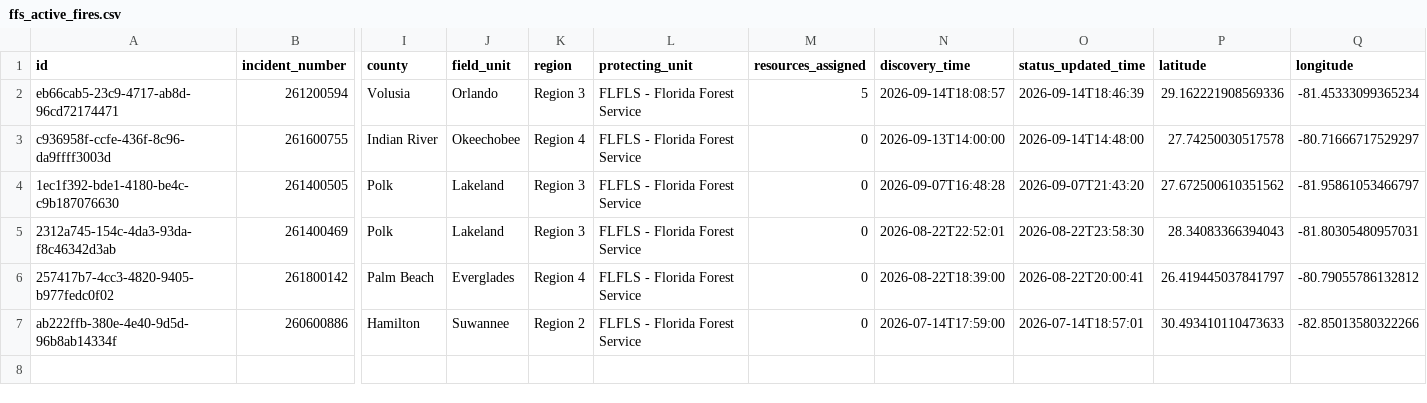
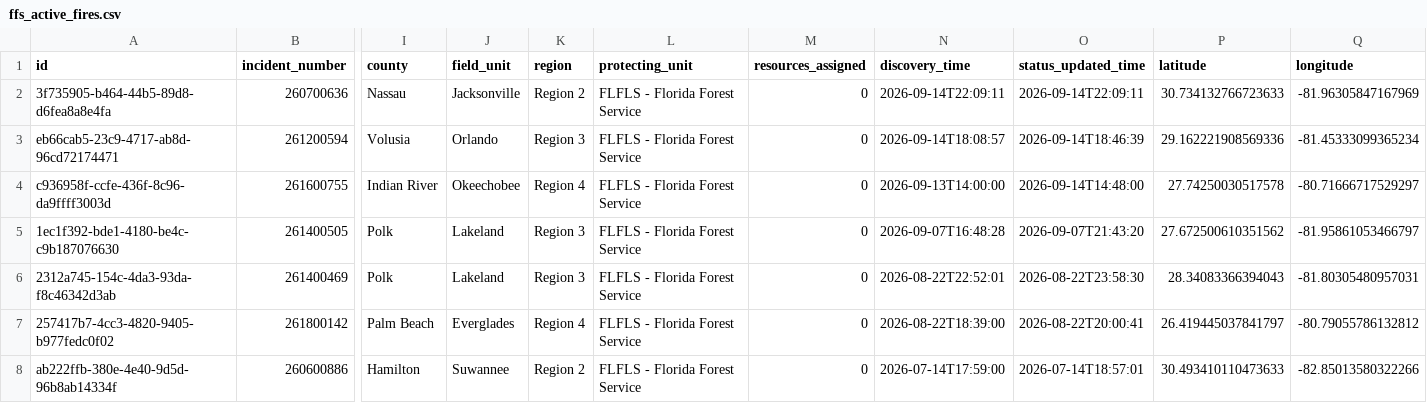
Before and after one commit to SunSentinel/wildfire-tracking-map, a CSV file: ffs_active_fires.csv, drawn as a sheet; only a part is shown, gaps mark what is left out; addresses are those after the commit; rows hold the shown columns only; the diff names each change by its address in the sheet, - before the commit and + after, or states it on an @@ line.

```diff
--- a/ffs_active_fires.csv
+++ b/ffs_active_fires.csv
+row 2: 3f735905-b464-44b5-89d8-d6fea8a8e4fa | 260700636 | Nassau | Jacksonville | Region 2 | FLFLS - Florida Forest Service | 0 | 2026-09-14T22:09:11 | 2026-09-14T22:09:11 | 30.734132766723633 | -81.96305847167969
-M3 (resources_assigned): 5
+M3 (resources_assigned): 0
```
Also changed, not shown: 2 other files.
